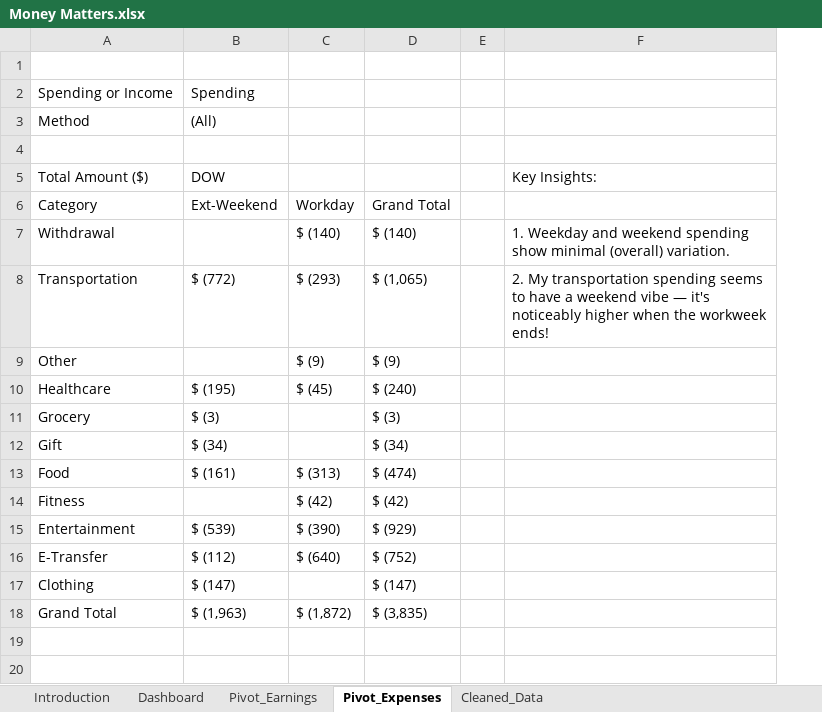
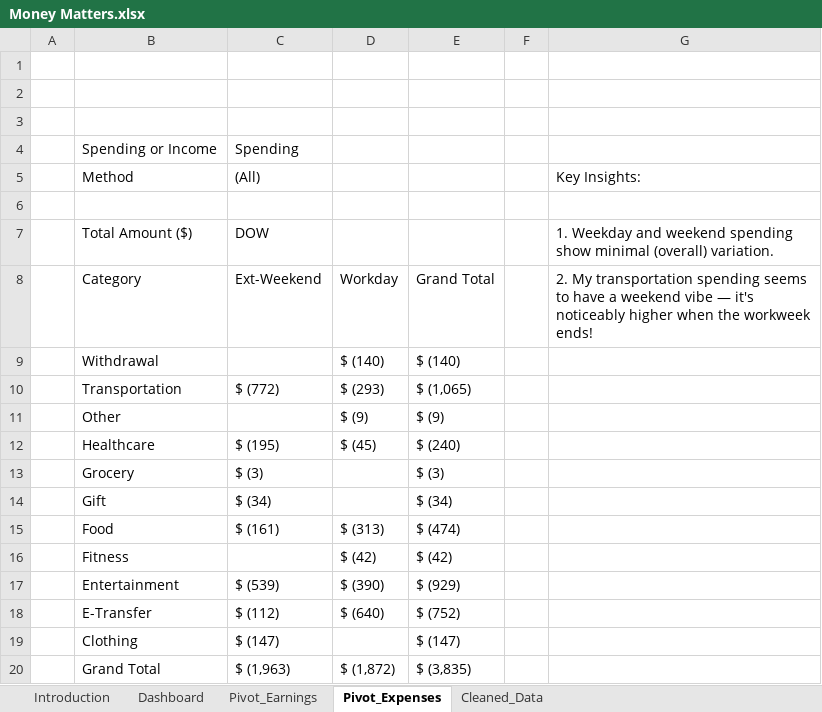
Before and after one commit to JulianGriffin11/Excel_Projects, an Excel workbook: Money Matters/Money Matters.xlsx, sheet Pivot_Expenses, drawn as a sheet; values as stored, in another font and other column widths than the file's, no cell formats; charts and pictures not drawn; addresses are those after the commit; the diff names each change by its address in the sheet, - before the commit and + after, or states it on an @@ line.

```diff
--- a/Money Matters/Money Matters.xlsx (sheet Pivot_Expenses)
+++ b/Money Matters/Money Matters.xlsx (sheet Pivot_Expenses)
+column A, empty
+row 1: (empty)
+row 2: (empty)
-G5: (empty)
+G5: Key Insights:
-G7 (Key Insights:): Key Insights:
+G7 (Key Insights:): 1. Weekday and weekend spending show minimal (overall) variation.
-G8 (Key Insights:): (empty)
+G8 (Key Insights:): 2. My transportation spending seems to have a weekend vibe — it's noticeably higher when the workweek ends!
-G9 (Key Insights:): 1. Weekday and weekend spending show minimal (overall) variation.
+G9 (Key Insights:): (empty)
-G10 (Key Insights:): 2. My transportation spending seems to have a weekend vibe — it's noticeably higher when the workweek ends!
+G10 (Key Insights:): (empty)
```
Also changed, not shown: sheet Dashboard, cell formats, formulas that keep their value, charts or pictures, 13 other files.
